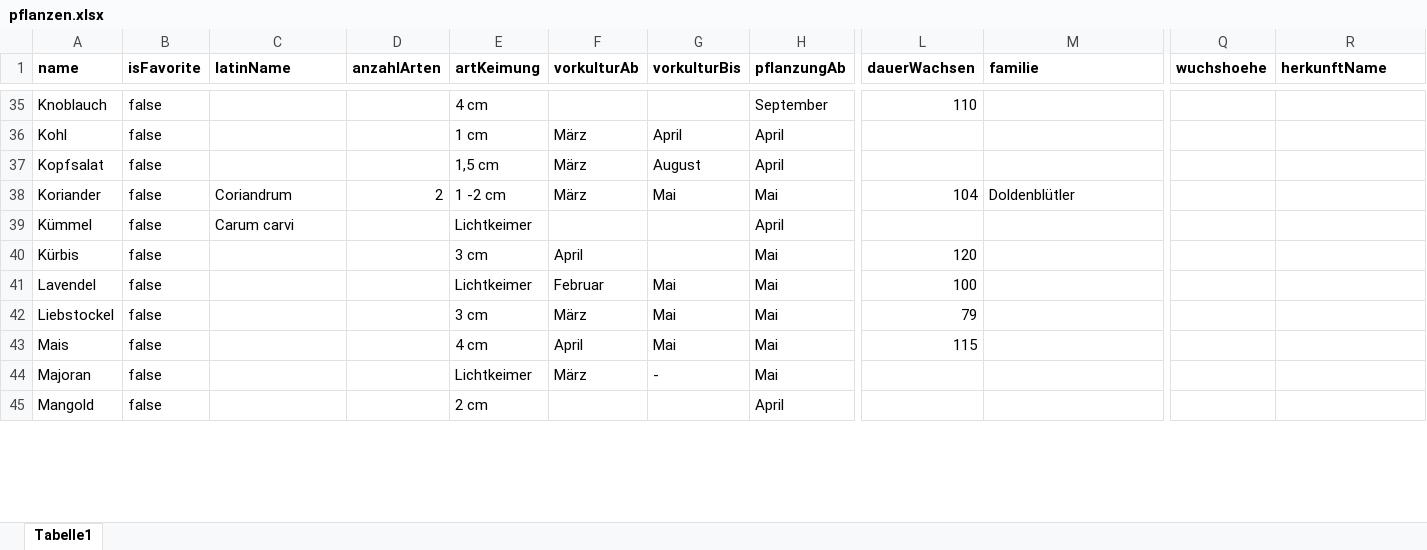
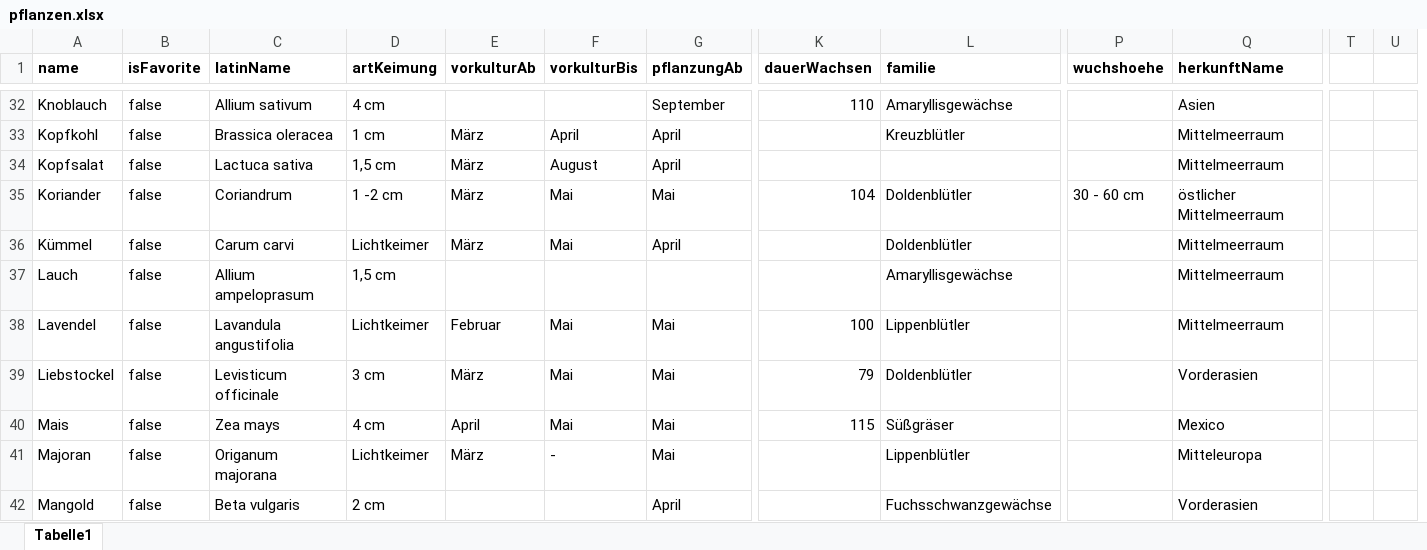
Before and after one commit to pascalre/greenhouse, an Excel workbook: MyGarden/pflanzen.xlsx, sheet Tabelle1, drawn as a sheet; only a part is shown, gaps mark what is left out; values as stored, in another font and other column widths than the file's, no borders; removed rows and columns are numbered as before the commit, all else as after; rows hold the shown columns only; the diff covers the shown part only; the diff names each change by its address in the sheet, - before the commit and + after, or states it on an @@ line.

```diff
--- a/MyGarden/pflanzen.xlsx (sheet Tabelle1)
+++ b/MyGarden/pflanzen.xlsx (sheet Tabelle1)
-column D (anzahlArten), row 38: 2
+column T, empty
+column U, empty
-C32 (latinName): (empty)
+C32 (latinName): Allium sativum
-L32 (familie): (empty)
+L32 (familie): Amaryllisgewächse
-Q32 (herkunftName): (empty)
+Q32 (herkunftName): Asien
-A33 (name): Kohl
+A33 (name): Kopfkohl
-C33 (latinName): (empty)
+C33 (latinName): Brassica oleracea
-L33 (familie): (empty)
+L33 (familie): Kreuzblütler
-Q33:Q34 (herkunftName): (empty)
+Q33:Q34 (herkunftName): Mittelmeerraum
-C34 (latinName): (empty)
+C34 (latinName): Lactuca sativa
-P35 (wuchshoehe): (empty)
+P35 (wuchshoehe): 30 - 60 cm
-Q35 (herkunftName): (empty)
+Q35 (herkunftName): östlicher Mittelmeerraum
-E36 (vorkulturAb): (empty)
+E36 (vorkulturAb): März
-F36 (vorkulturBis): (empty)
+F36 (vorkulturBis): Mai
-L36 (familie): (empty)
+L36 (familie): Doldenblütler
-Q36 (herkunftName): (empty)
+Q36 (herkunftName): Mittelmeerraum
-row 40: Kürbis | false |  |  | 3 cm | April |  | Mai | 120
+row 37: Lauch | false | Allium ampeloprasum | 1,5 cm |  |  |  |  | Amaryllisgewächse |  | Mittelmeerraum
-C38 (latinName): (empty)
+C38 (latinName): Lavandula angustifolia
-L38 (familie): (empty)
+L38 (familie): Lippenblütler
-Q38 (herkunftName): (empty)
+Q38 (herkunftName): Mittelmeerraum
-C39 (latinName): (empty)
+C39 (latinName): Levisticum officinale
-L39 (familie): (empty)
+L39 (familie): Doldenblütler
-Q39 (herkunftName): (empty)
+Q39 (herkunftName): Vorderasien
-C40 (latinName): (empty)
+C40 (latinName): Zea mays
-L40 (familie): (empty)
+L40 (familie): Süßgräser
-Q40 (herkunftName): (empty)
+Q40 (herkunftName): Mexico
-C41 (latinName): (empty)
+C41 (latinName): Origanum majorana
-L41 (familie): (empty)
+L41 (familie): Lippenblütler
-Q41 (herkunftName): (empty)
+Q41 (herkunftName): Mitteleuropa
-C42 (latinName): (empty)
+C42 (latinName): Beta vulgaris
-L42 (familie): (empty)
+L42 (familie): Fuchsschwanzgewächse
-Q42 (herkunftName): (empty)
+Q42 (herkunftName): Vorderasien
```
Also changed, not shown: 20 added rows, 11 removed rows and 80 edited cells elsewhere in this sheet, 39 other files.
